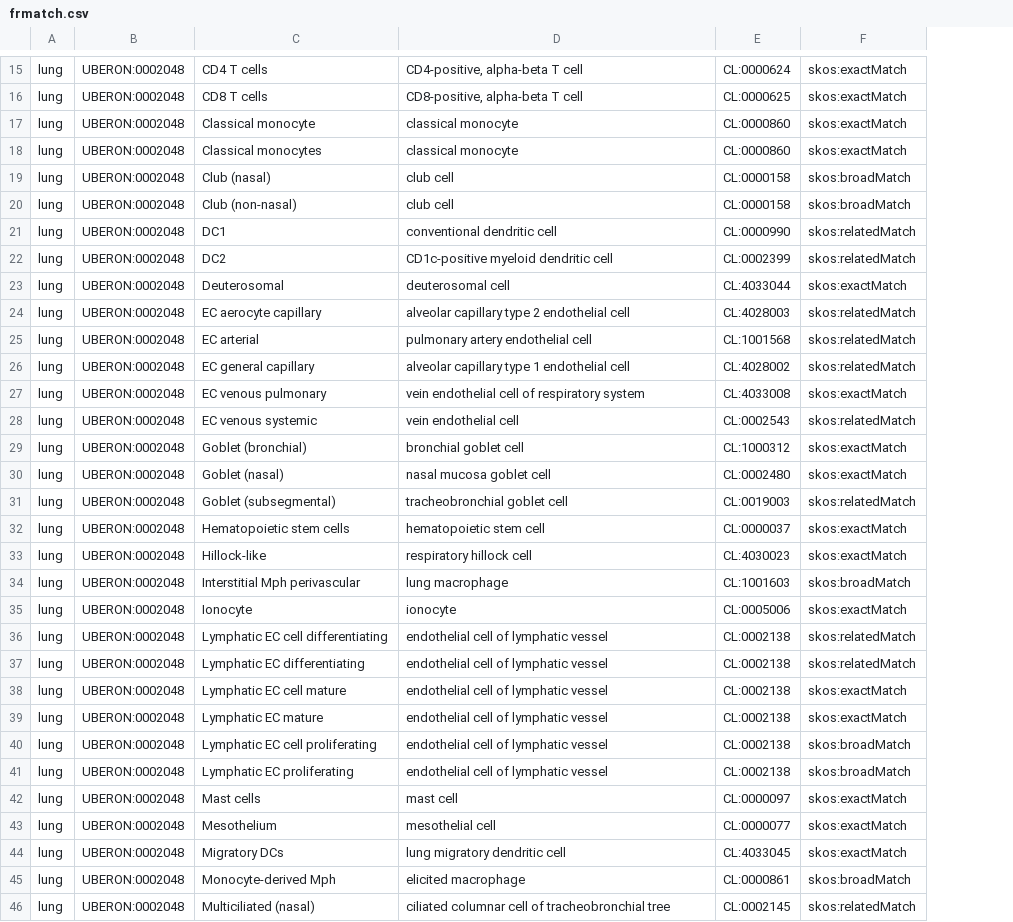
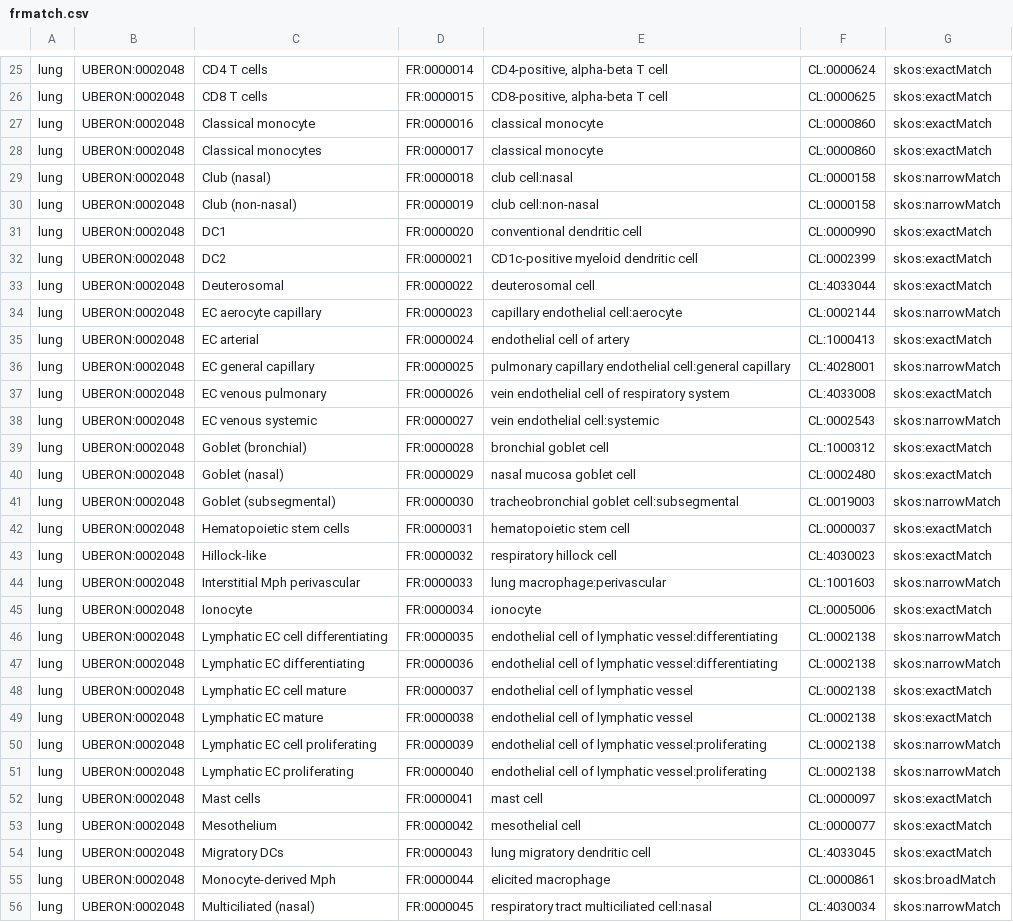
Before and after one commit to hubmapconsortium/hra-workflows-runner, a CSV file: crosswalking-tables/frmatch.csv, drawn as a sheet; only a part is shown, gaps mark what is left out; addresses are those after the commit; the diff covers the shown part only; the diff names each change by its address in the sheet, - before the commit and + after, or states it on an @@ line.

```diff
--- a/crosswalking-tables/frmatch.csv
+++ b/crosswalking-tables/frmatch.csv
+column D, rows 25-56: FR:0000014 | FR:0000015 | FR:0000016 | FR:0000017 | FR:0000018 | FR:0000019 | FR:0000020 | FR:0000021 | FR:0000022 | FR:0000023 | FR:0000024 | FR:0000025 | FR:0000026 | FR:0000027 | FR:0000028 | FR:0000029 | FR:0000030 | FR:0000031 | FR:0000032 | FR:0000033 | FR:0000034 | FR:0000035 | FR:0000036 | FR:0000037 | FR:0000038 | FR:0000039 | FR:0000040 | FR:0000041 | FR:0000042 | FR:0000043 | FR:0000044 | FR:0000045
-E29: club cell
+E29: club cell:nasal
-G29:G30: skos:broadMatch
+G29:G30: skos:narrowMatch
-E30: club cell
+E30: club cell:non-nasal
-G31:G32: skos:relatedMatch
+G31:G32: skos:exactMatch
-E34: alveolar capillary type 2 endothelial cell
+E34: capillary endothelial cell:aerocyte
-F34: CL:4028003
+F34: CL:0002144
-G34: skos:relatedMatch
+G34: skos:narrowMatch
-E35: pulmonary artery endothelial cell
+E35: endothelial cell of artery
-F35: CL:1001568
+F35: CL:1000413
-G35: skos:relatedMatch
+G35: skos:exactMatch
-E36: alveolar capillary type 1 endothelial cell
+E36: pulmonary capillary endothelial cell:general capillary
-F36: CL:4028002
+F36: CL:4028001
-G36: skos:relatedMatch
+G36: skos:narrowMatch
-E38: vein endothelial cell
+E38: vein endothelial cell:systemic
-G38: skos:relatedMatch
+G38: skos:narrowMatch
-E41: tracheobronchial goblet cell
+E41: tracheobronchial goblet cell:subsegmental
-G41: skos:relatedMatch
+G41: skos:narrowMatch
-E44: lung macrophage
+E44: lung macrophage:perivascular
-G44: skos:broadMatch
+G44: skos:narrowMatch
-E46:E47: endothelial cell of lymphatic vessel
+E46:E47: endothelial cell of lymphatic vessel:differentiating
-G46:G47: skos:relatedMatch
+G46:G47: skos:narrowMatch
-E50:E51: endothelial cell of lymphatic vessel
+E50:E51: endothelial cell of lymphatic vessel:proliferating
-G50:G51: skos:broadMatch
+G50:G51: skos:narrowMatch
-E56: ciliated columnar cell of tracheobronchial tree
+E56: respiratory tract multiciliated cell:nasal
-F56: CL:0002145
+F56: CL:4030034
-G56: skos:relatedMatch
+G56: skos:narrowMatch
```
Also changed, not shown: 10 added rows and 42 edited cells elsewhere in this file, crosswalking-tables/celltypist.csv, crosswalking-tables/pan-human-azimuth.csv, 15 other files.
